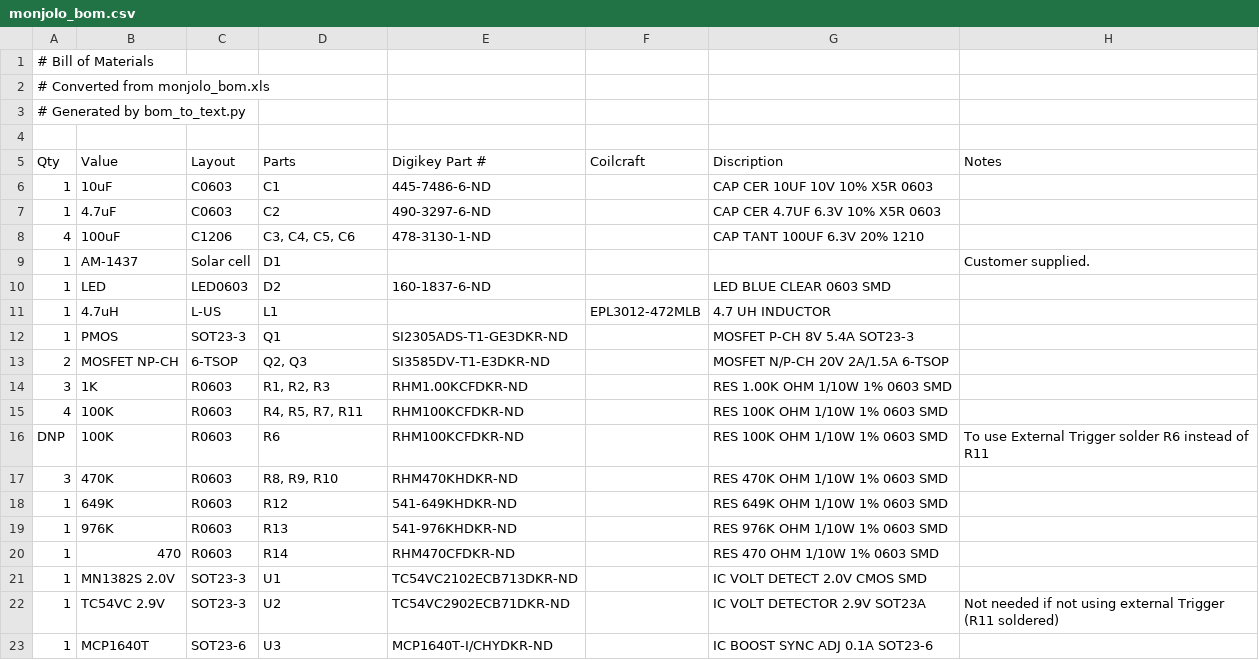
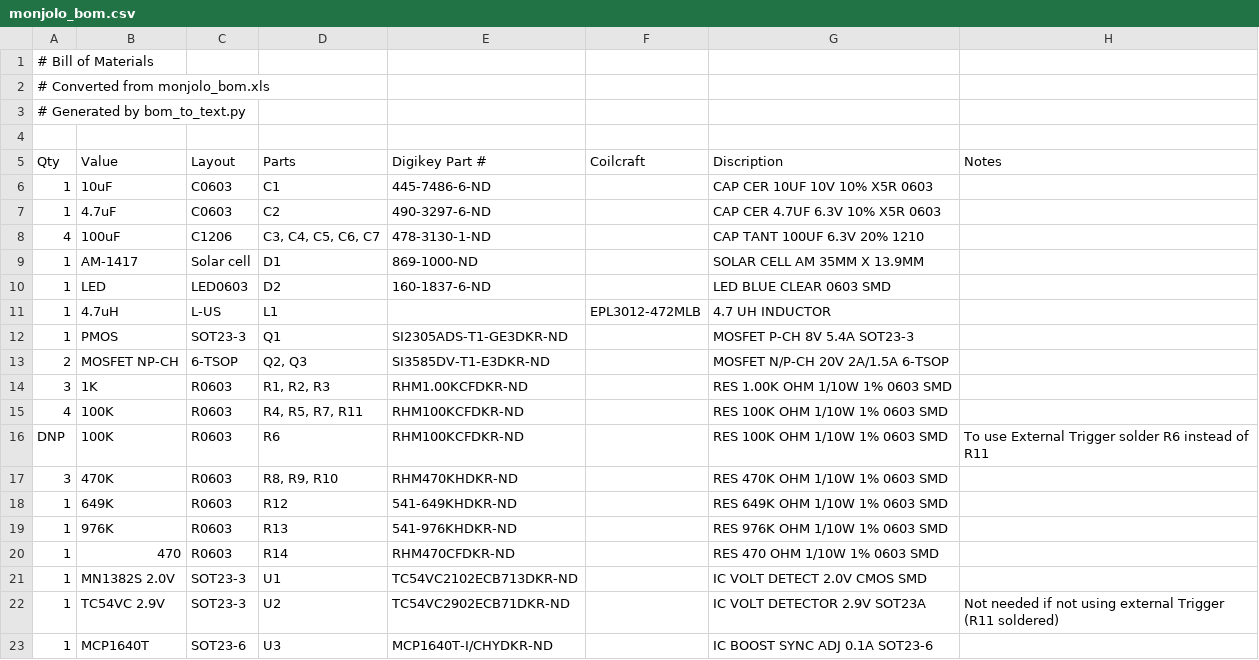
Before and after one commit to lab11/monjolo, a CSV file: rev_e/monjolo_bom.csv, drawn as a sheet.

Commit message:
Updated monjolo solar rev e

```diff
--- a/rev_e/monjolo_bom.csv
+++ b/rev_e/monjolo_bom.csv
@@ -7,4 +7,4 @@ Qty,Value,Layout,Parts,Digikey Part #,Coilcraft,Discription,Notes
 1,4.7uF,C0603,C2,490-3297-6-ND,,CAP CER 4.7UF 6.3V 10% X5R 0603,
-4,100uF,C1206,"C3, C4, C5, C6",478-3130-1-ND,,CAP TANT 100UF 6.3V 20% 1210,
-1,AM-1437,Solar cell,D1,,,,Customer supplied.
+4,100uF,C1206,"C3, C4, C5, C6, C7",478-3130-1-ND,,CAP TANT 100UF 6.3V 20% 1210,
+1,AM-1417,Solar cell,D1,869-1000-ND,,SOLAR CELL AM 35MM X 13.9MM,
 1,LED,LED0603,D2,160-1837-6-ND,,LED BLUE CLEAR 0603 SMD,
```
Also changed, not shown: 7 other files.
